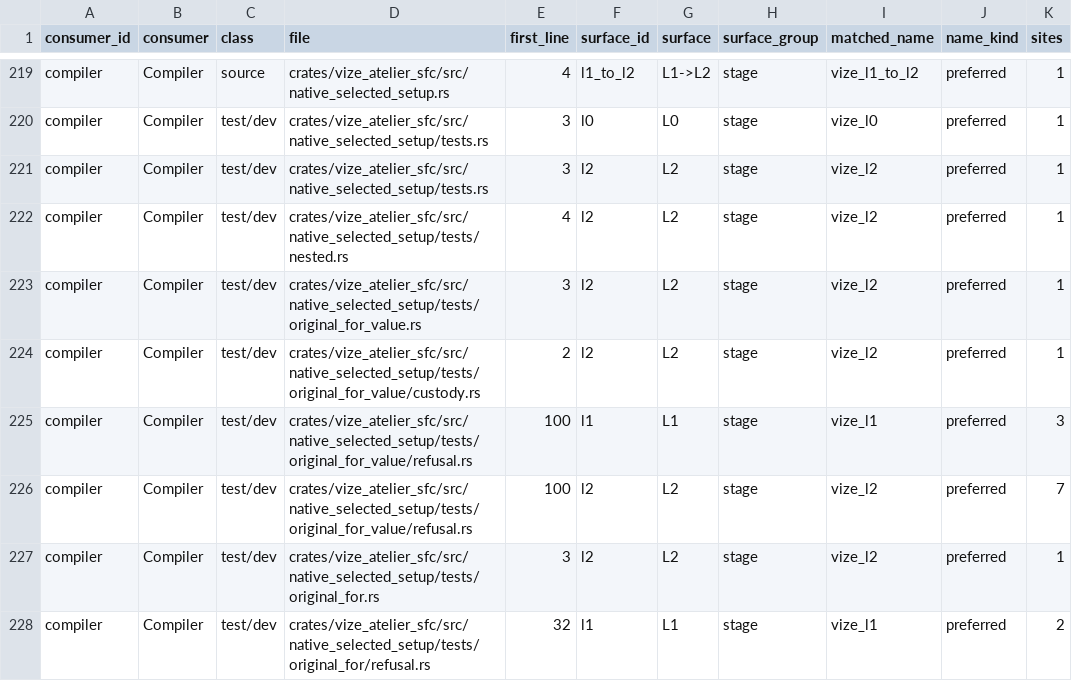
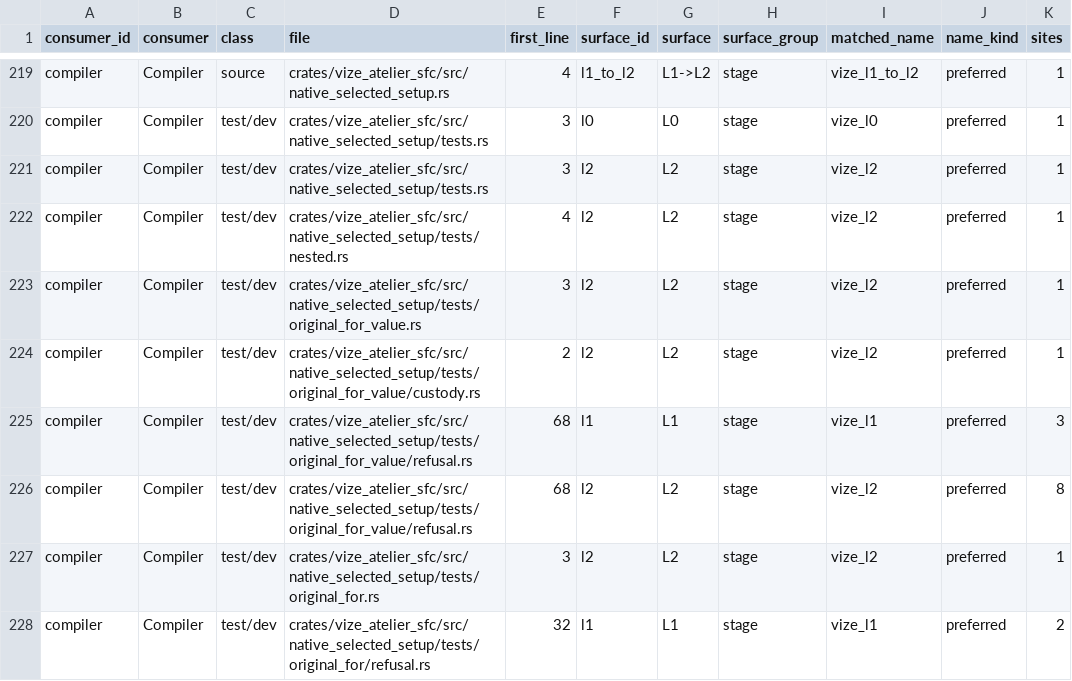
Before and after one commit to ubugeeei-prod/vize, a TSV file: docs/davinci/plan/consumer-migration-surfaces/compiler/vize_atelier_sfc.tsv, drawn as a sheet; only a part is shown, gaps mark what is left out.

```diff
--- a/docs/davinci/plan/consumer-migration-surfaces/compiler/vize_atelier_sfc.tsv
+++ b/docs/davinci/plan/consumer-migration-surfaces/compiler/vize_atelier_sfc.tsv
@@ -224,4 +224,4 @@ compiler	Compiler	test/dev	crates/vize_atelier_sfc/src/native_selected_setup/tes
 compiler	Compiler	test/dev	crates/vize_atelier_sfc/src/native_selected_setup/tests/original_for_value/custody.rs	2	l2	L2	stage	vize_l2	preferred	1
-compiler	Compiler	test/dev	crates/vize_atelier_sfc/src/native_selected_setup/tests/original_for_value/refusal.rs	100	l1	L1	stage	vize_l1	preferred	3
-compiler	Compiler	test/dev	crates/vize_atelier_sfc/src/native_selected_setup/tests/original_for_value/refusal.rs	100	l2	L2	stage	vize_l2	preferred	7
+compiler	Compiler	test/dev	crates/vize_atelier_sfc/src/native_selected_setup/tests/original_for_value/refusal.rs	68	l1	L1	stage	vize_l1	preferred	3
+compiler	Compiler	test/dev	crates/vize_atelier_sfc/src/native_selected_setup/tests/original_for_value/refusal.rs	68	l2	L2	stage	vize_l2	preferred	8
 compiler	Compiler	test/dev	crates/vize_atelier_sfc/src/native_selected_setup/tests/original_for.rs	3	l2	L2	stage	vize_l2	preferred	1
```
Also changed, not shown: 2 other files.
